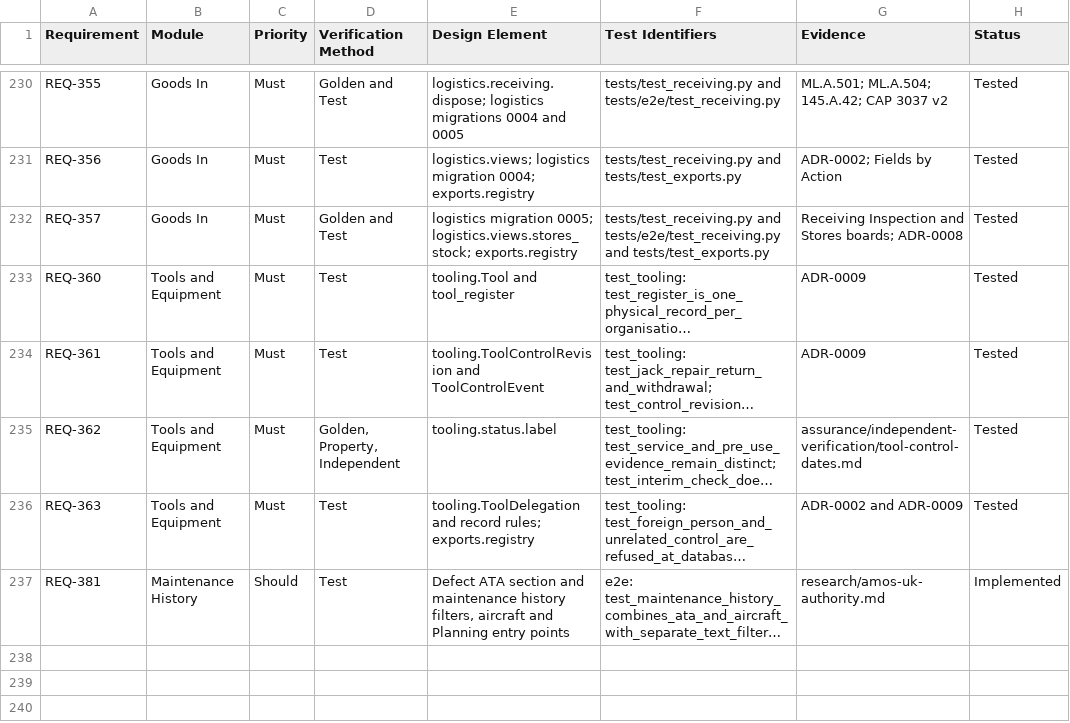
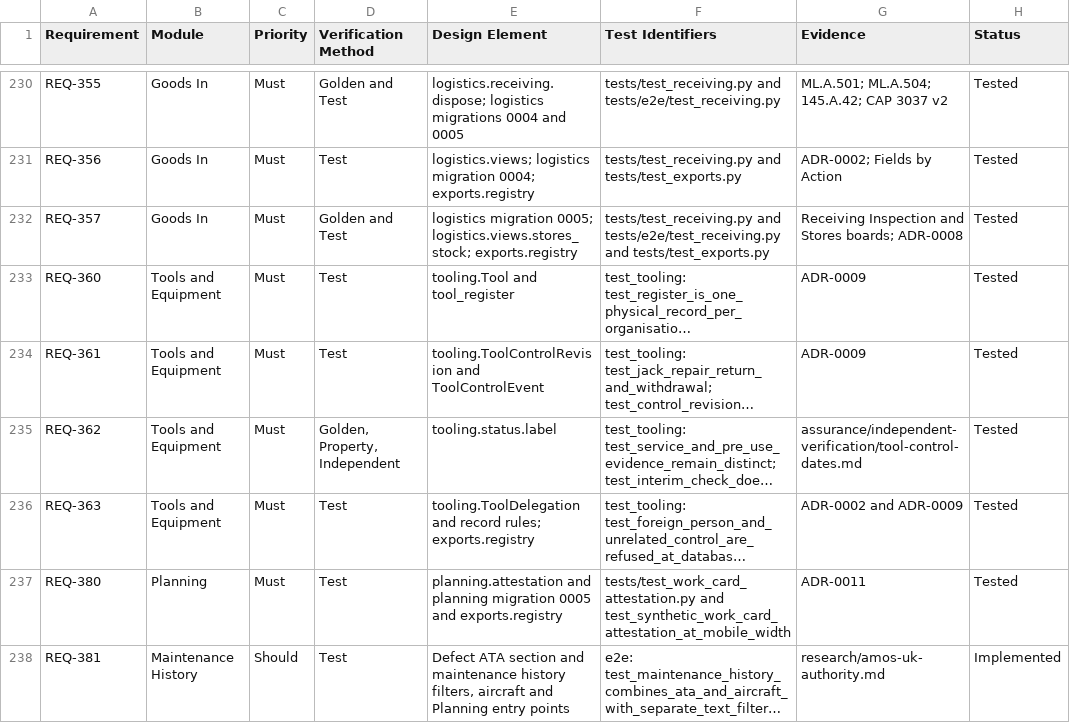
Before and after one commit to alxtkng/airworthiness-plus, a CSV file: requirements/traceability.csv, drawn as a sheet; only a part is shown, gaps mark what is left out; long unchanged cells end in …; the diff names each change by its address in the sheet, - before the commit and + after, or states it on an @@ line.

Commit message:
Archive synthetic work card completion attestations

```diff
--- a/requirements/traceability.csv
+++ b/requirements/traceability.csv
+row 237: REQ-380 | Planning | Must | Test | planning.attestation and planning migration 0005 and exports.registry | tests/test_work_card_attestation.py and test_synthetic_work_card_attestation_at_mobile_width | ADR-0011 | Tested
```
Also changed, not shown: 29 other files.
